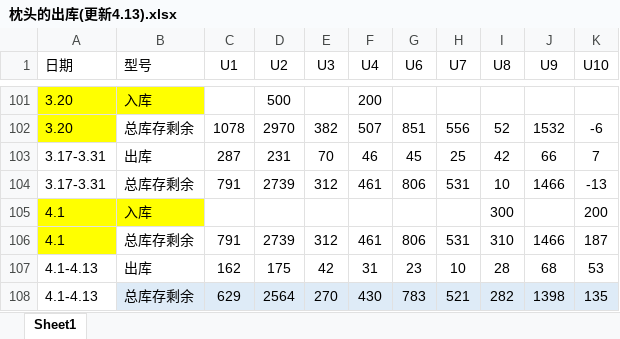
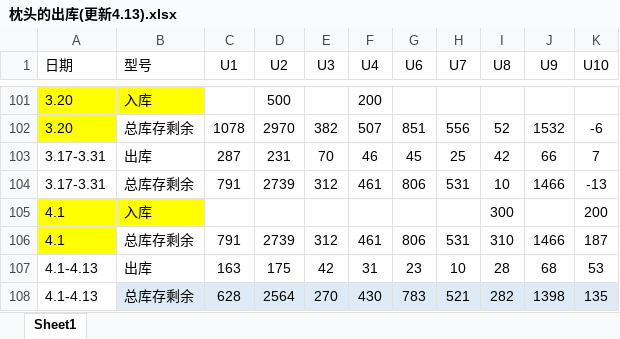
Before and after one commit to uoolatex/file, an Excel workbook: 出库/枕头的出库(更新4.13).xlsx, sheet Sheet1, drawn as a sheet; only a part is shown, gaps mark what is left out; values as stored, in another font and other column widths than the file's, no borders; table styles not drawn; the diff names each change by its address in the sheet, - before the commit and + after, or states it on an @@ line.

```diff
--- a/出库/枕头的出库(更新4.13).xlsx (sheet Sheet1)
+++ b/出库/枕头的出库(更新4.13).xlsx (sheet Sheet1)
-C107 (U1): 162
+C107 (U1): 163
-C108 (U1): 629
+C108 (U1): 628
```
Also changed, not shown: 4月/4月份客户发货需求(4.13).xlsx, 4月/4月份运费表(4.13).xlsx, 3 other files.
